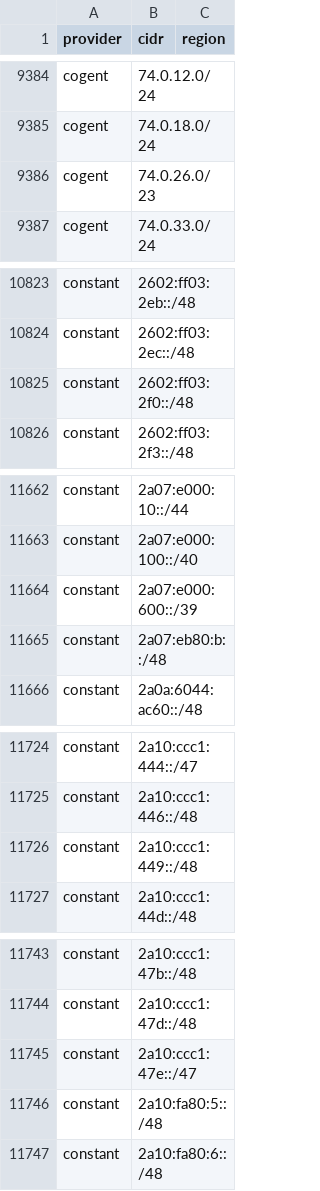
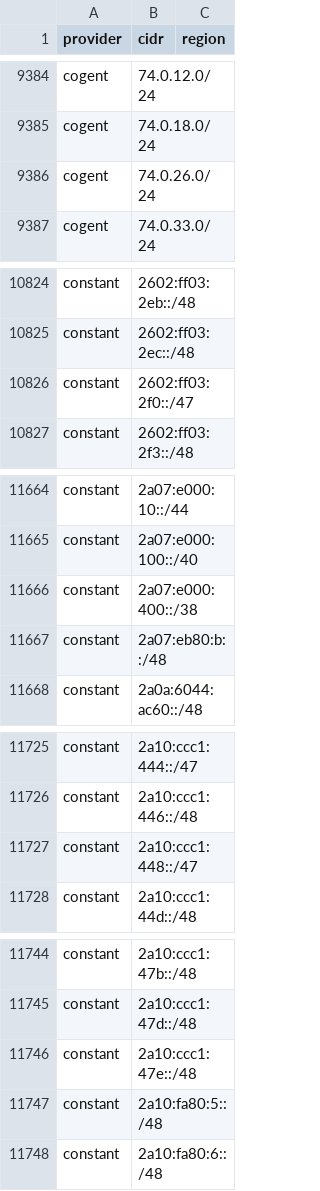
Before and after one commit to 123jjck/cdn-ip-ranges, a CSV file: all/all.csv, drawn as a sheet; only a part is shown, gaps mark what is left out; the diff covers the shown part only.

```diff
--- a/all/all.csv
+++ b/all/all.csv
@@ -9385,3 +9385,3 @@ cogent,74.0.12.0/24,
 cogent,74.0.18.0/24,
-cogent,74.0.26.0/23,
+cogent,74.0.26.0/24,
 cogent,74.0.33.0/24,
@@ -10824,3 +10825,3 @@ constant,2602:ff03:2eb::/48,
 constant,2602:ff03:2ec::/48,
-constant,2602:ff03:2f0::/48,
+constant,2602:ff03:2f0::/47,
 constant,2602:ff03:2f3::/48,
@@ -11663,3 +11665,3 @@ constant,2a07:e000:10::/44,
 constant,2a07:e000:100::/40,
-constant,2a07:e000:600::/39,
+constant,2a07:e000:400::/38,
 constant,2a07:eb80:b::/48,
@@ -11725,3 +11726,3 @@ constant,2a10:ccc1:444::/47,
 constant,2a10:ccc1:446::/48,
-constant,2a10:ccc1:449::/48,
+constant,2a10:ccc1:448::/47,
 constant,2a10:ccc1:44d::/48,
@@ -11744,3 +11745,3 @@ constant,2a10:ccc1:47b::/48,
 constant,2a10:ccc1:47d::/48,
-constant,2a10:ccc1:47e::/47,
+constant,2a10:ccc1:47e::/48,
 constant,2a10:fa80:5::/48,
```
Also changed, not shown: 3 added rows and 2 removed rows elsewhere in this file, 31 other files.
